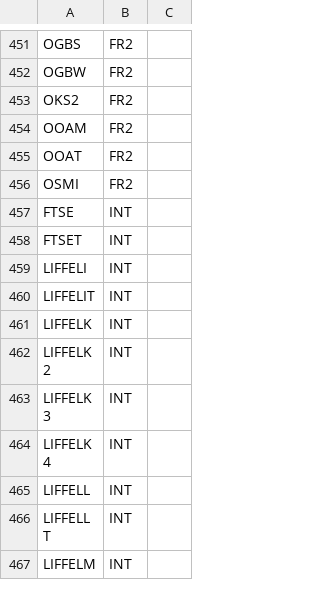
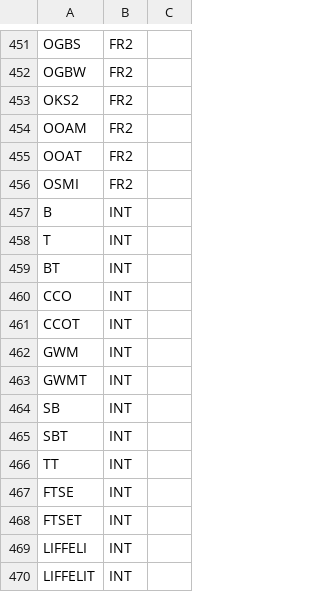
Before and after one commit to sheryllan/tickdb, a CSV file: cxx_influx/config/product_to_colo_src.csv, drawn as a sheet; only a part is shown, gaps mark what is left out; the shorter side is filled out with more unchanged rows.

Commit message:
FINENG-1009 : import mdrecorder data into different data based data's source and type info.

```diff
--- a/cxx_influx/config/product_to_colo_src.csv
+++ b/cxx_influx/config/product_to_colo_src.csv
@@ -456,2 +456,12 @@ OOAT, FR2
 OSMI, FR2
+B, INT
+T, INT
+BT, INT
+CCO, INT
+CCOT, INT
+GWM, INT
+GWMT, INT
+SB, INT
+SBT, INT
+TT, INT
 FTSE, INT
```
Also changed, not shown: 15 other files.
